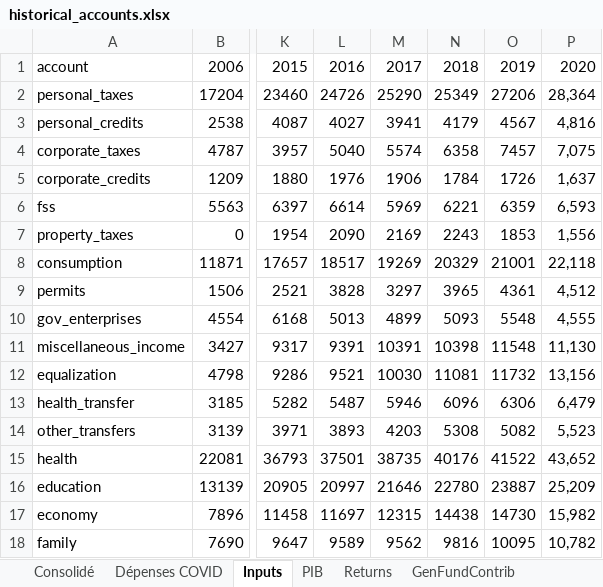
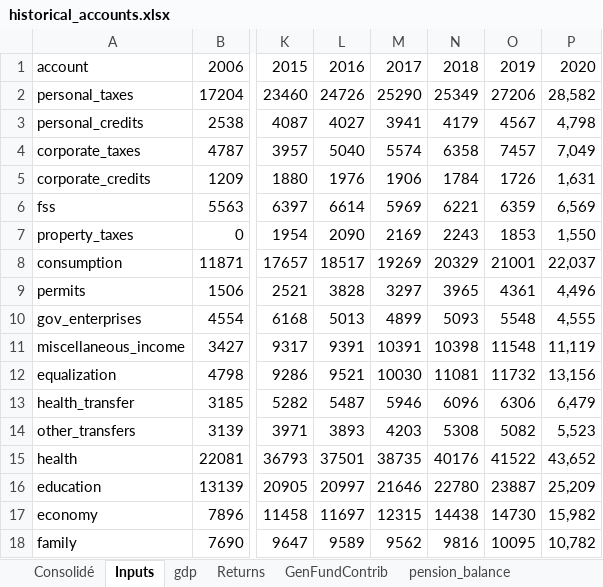
Before and after one commit to CREEi-models/simfin, an Excel workbook: simfin/params/historical_accounts.xlsx, sheet Inputs, drawn as a sheet; only a part is shown, gaps mark what is left out; values as stored, in another font and other column widths than the file's, no borders; the diff covers the shown part only; the diff names each change by its address in the sheet, - before the commit and + after, or states it on an @@ line.

```diff
--- a/simfin/params/historical_accounts.xlsx (sheet Inputs)
+++ b/simfin/params/historical_accounts.xlsx (sheet Inputs)
-sheet tab: PIB
+sheet tab: gdp
-sheet tab: Dépenses COVID
-P2: 28,364
+P2: 28,582
-P3: 4,816
+P3: 4,798
-P4: 7,075
+P4: 7,049
-P5: 1,637
+P5: 1,631
-P6: 6,593
+P6: 6,569
-P7: 1,556
+P7: 1,550
-P8: 22,118
+P8: 22,037
-P9: 4,512
+P9: 4,496
-P11: 11,130
+P11: 11,119
```
Also changed, not shown: 33 edited cells elsewhere in this sheet, sheet gdp, sheet Consolidé, sheet Returns, formulas that keep their value, charts or pictures, 33 other files.
